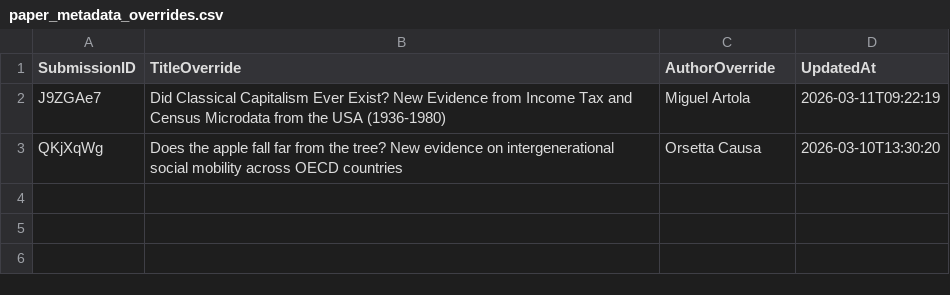
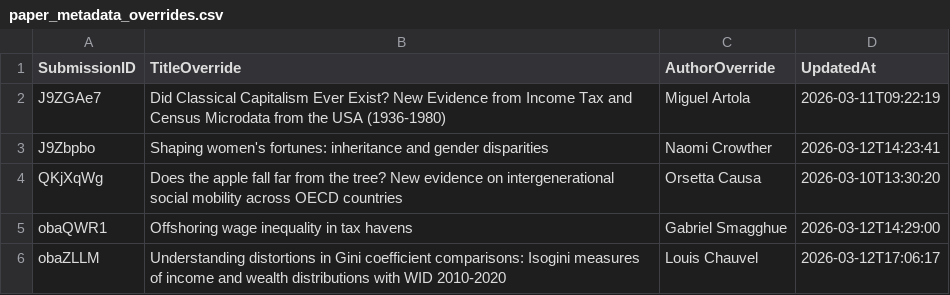
Before and after one commit to ignacio-flores/conference-studio, a CSV file: wic_app/state/paper_metadata_overrides.csv, drawn as a sheet; the diff names each change by its address in the sheet, - before the commit and + after, or states it on an @@ line.

```diff
--- a/wic_app/state/paper_metadata_overrides.csv
+++ b/wic_app/state/paper_metadata_overrides.csv
+row 3: J9Zbpbo | Shaping women's fortunes: inheritance and gender disparities | Naomi Crowther | 2026-03-12T14:23:41
+row 5: obaQWR1 | Offshoring wage inequality in tax havens | Gabriel Smagghue | 2026-03-12T14:29:00
+row 6: obaZLLM | Understanding distortions in Gini coefficient comparisons: Isogini measures of income and wealth distributions with WID 2010-2020 | Louis Chauvel | 2026-03-12T17:06:17
```
Also changed, not shown: wic_app/state/paper_placements.csv, wic_app/state/session_name_overrides.csv, 12 other files.
